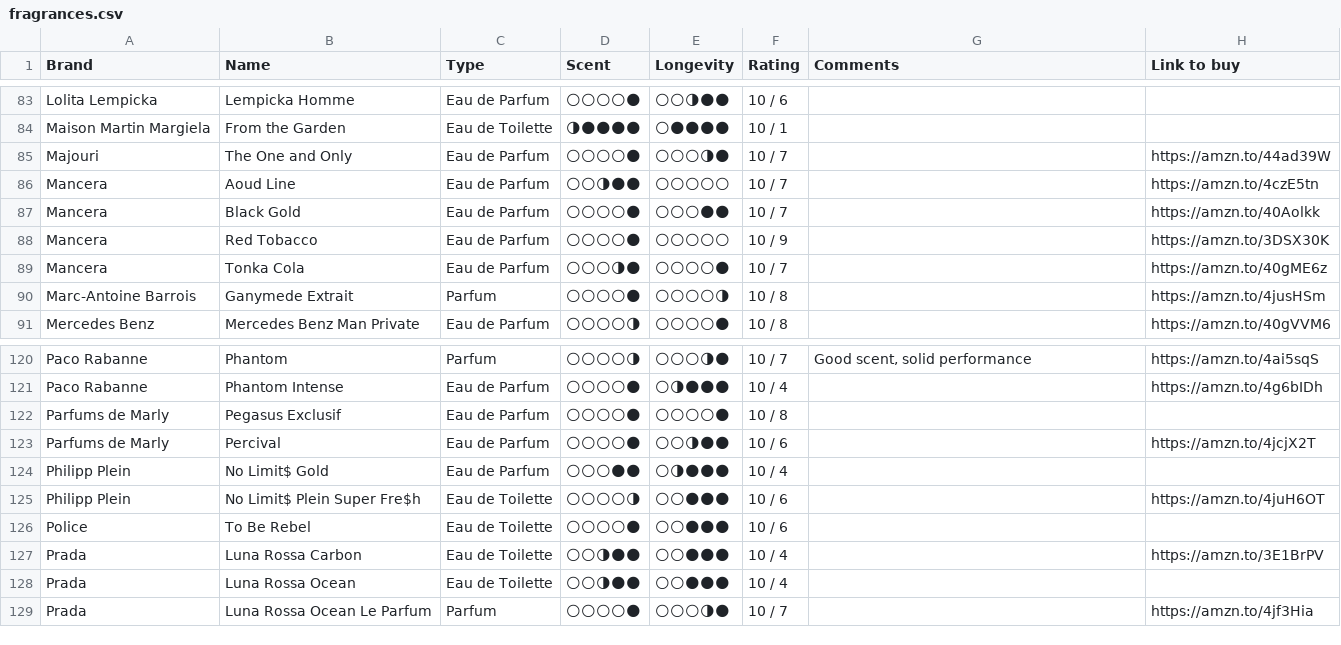
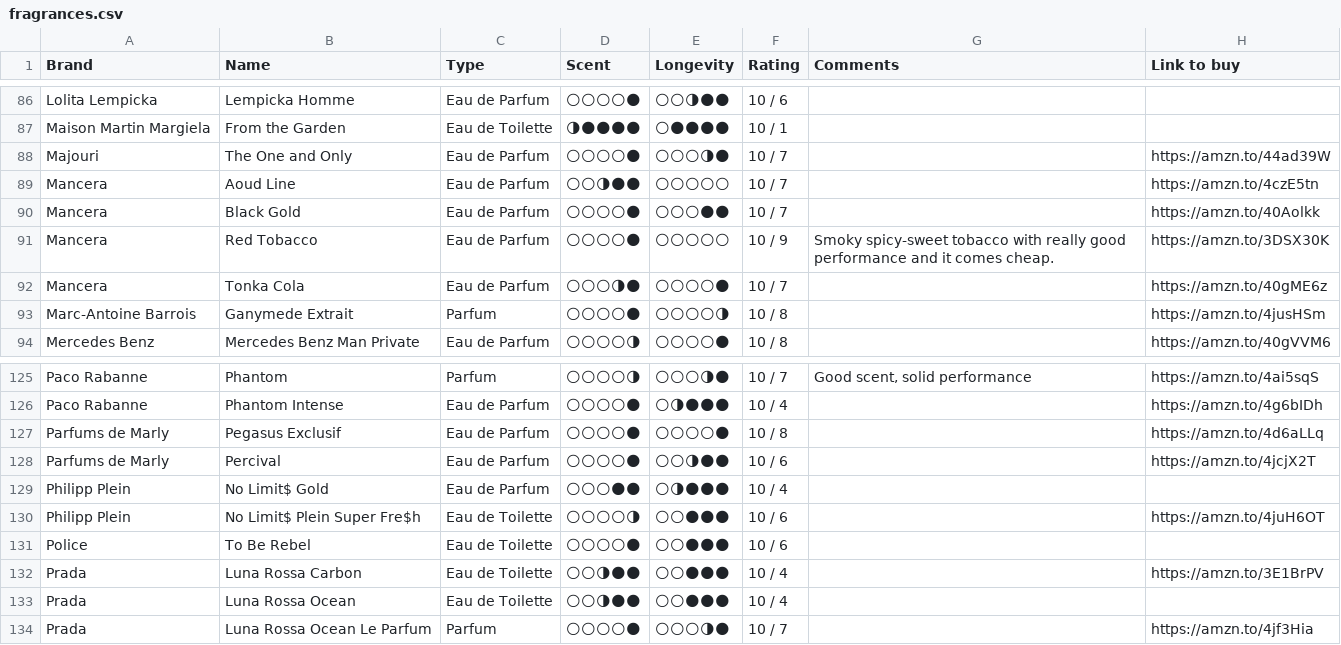
Before and after one commit to vikdean/bombote_com, a CSV file: fragrances.csv, drawn as a sheet; only a part is shown, gaps mark what is left out; the diff covers the shown part only.

```diff
--- a/fragrances.csv
+++ b/fragrances.csv
@@ -87,3 +90,3 @@ Mancera,Aoud Line,Eau de Parfum,🌕🌕🌗🌑🌑,🌕🌕🌕🌕🌕,10 / 7
 Mancera,Black Gold,Eau de Parfum,🌕🌕🌕🌕🌑,🌕🌕🌕🌑🌑,10 / 7,,https://amzn.to/40Aolkk
-Mancera,"Red Tobacco ",Eau de Parfum,🌕🌕🌕🌕🌑,🌕🌕🌕🌕🌕,10 / 9,,https://amzn.to/3DSX30K
+Mancera,"Red Tobacco ",Eau de Parfum,🌕🌕🌕🌕🌑,🌕🌕🌕🌕🌕,10 / 9,Smoky spicy-sweet tobacco with really good performance and it comes cheap.,https://amzn.to/3DSX30K
 Mancera,Tonka Cola,Eau de Parfum,🌕🌕🌕🌗🌑,🌕🌕🌕🌕🌑,10 / 7,,https://amzn.to/40gME6z
@@ -121,3 +126,3 @@ Paco Rabanne,Phantom,Parfum,🌕🌕🌕🌕🌗,🌕🌕🌕🌗🌑,10 / 7,"Go
 Paco Rabanne,Phantom Intense,Eau de Parfum,🌕🌕🌕🌕🌑,🌕🌗🌑🌑🌑,10 / 4,,https://amzn.to/4g6bIDh
-Parfums de Marly,Pegasus Exclusif,Eau de Parfum,🌕🌕🌕🌕🌑,🌕🌕🌕🌕🌑,10 / 8,,
+Parfums de Marly,Pegasus Exclusif,Eau de Parfum,🌕🌕🌕🌕🌑,🌕🌕🌕🌕🌑,10 / 8,,https://amzn.to/4d6aLLq
 Parfums de Marly,Percival,Eau de Parfum,🌕🌕🌕🌕🌑,🌕🌕🌗🌑🌑,10 / 6,,https://amzn.to/4jcjX2T
```
Also changed, not shown: 6 added rows and 8 edited cells elsewhere in this file, 4 other files.
